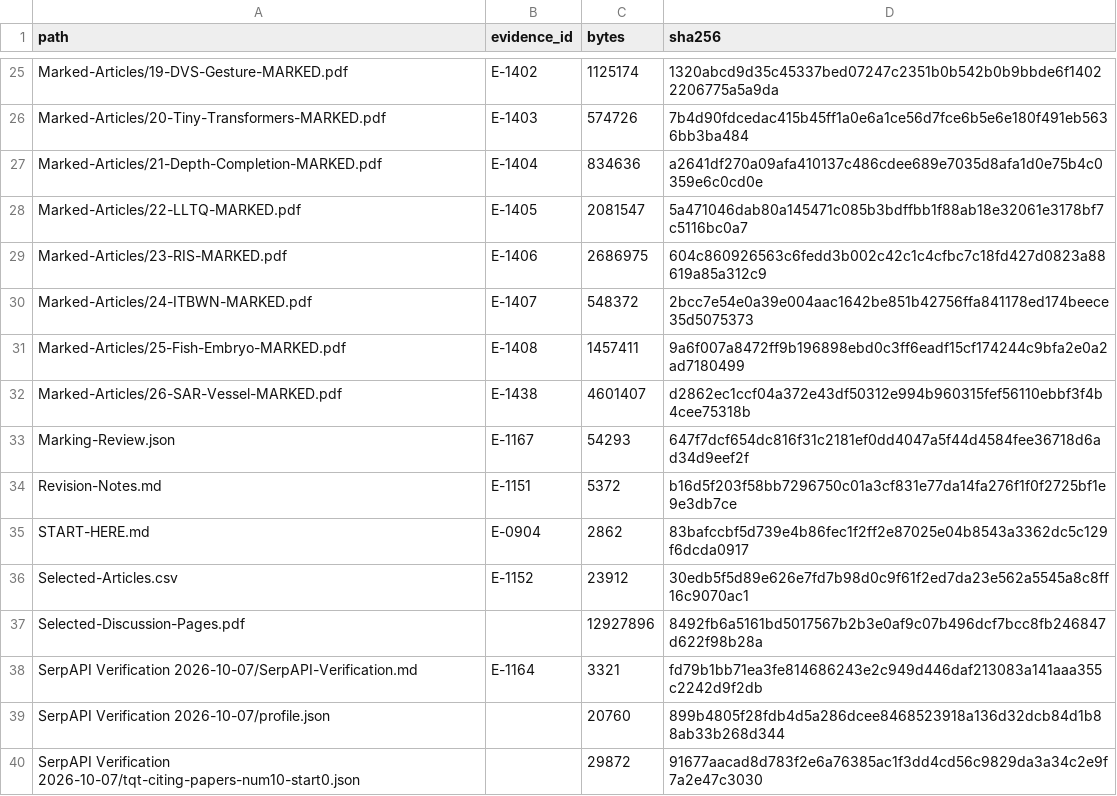
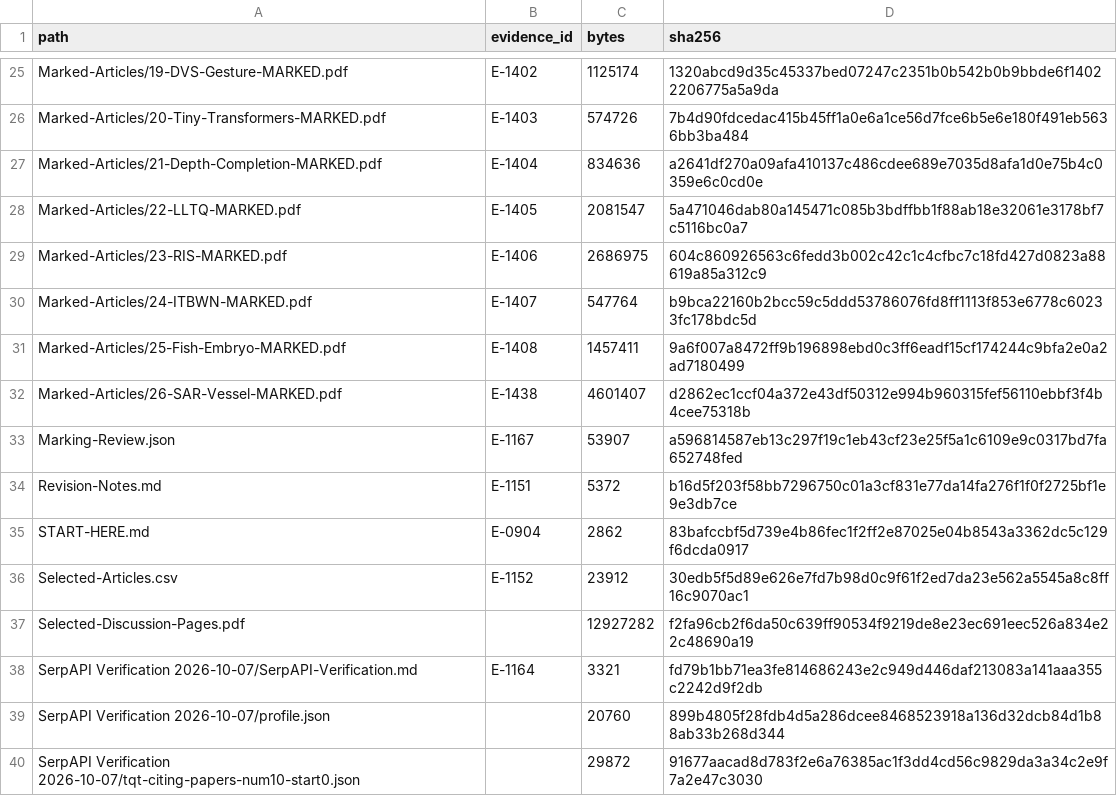
Before and after one commit to sjain-stanford/scholar-survey, a CSV file: docs/Delivery-Manifest.csv, drawn as a sheet; only a part is shown, gaps mark what is left out.

```diff
--- a/docs/Delivery-Manifest.csv
+++ b/docs/Delivery-Manifest.csv
@@ -29,6 +29,6 @@ Marked-Articles/22-LLTQ-MARKED.pdf,E-1405,2081547,5a471046dab80a145471c085b3bdff
 Marked-Articles/23-RIS-MARKED.pdf,E-1406,2686975,604c860926563c6fedd3b002c42c1c4cfbc7c18fd427d0823a88619a85a312c9
-Marked-Articles/24-ITBWN-MARKED.pdf,E-1407,548372,2bcc7e54e0a39e004aac1642be851b42756ffa841178ed174beece35d5075373
+Marked-Articles/24-ITBWN-MARKED.pdf,E-1407,547764,b9bca22160b2bcc59c5ddd53786076fd8ff1113f853e6778c60233fc178bdc5d
 Marked-Articles/25-Fish-Embryo-MARKED.pdf,E-1408,1457411,9a6f007a8472ff9b196898ebd0c3ff6eadf15cf174244c9bfa2e0a2ad7180499
 Marked-Articles/26-SAR-Vessel-MARKED.pdf,E-1438,4601407,d2862ec1ccf04a372e43df50312e994b960315fef56110ebbf3f4b4cee75318b
-Marking-Review.json,E-1167,54293,647f7dcf654dc816f31c2181ef0dd4047a5f44d4584fee36718d6ad34d9eef2f
+Marking-Review.json,E-1167,53907,a596814587eb13c297f19c1eb43cf23e25f5a1c6109e9c0317bd7fa652748fed
 Revision-Notes.md,E-1151,5372,b16d5f203f58bb7296750c01a3cf831e77da14fa276f1f0f2725bf1e9e3db7ce
@@ -36,3 +36,3 @@ START-HERE.md,E-0904,2862,83bafccbf5d739e4b86fec1f2ff2e87025e04b8543a3362dc5c129
 Selected-Articles.csv,E-1152,23912,30edb5f5d89e626e7fd7b98d0c9f61f2ed7da23e562a5545a8c8ff16c9070ac1
-Selected-Discussion-Pages.pdf,,12927896,8492fb6a5161bd5017567b2b3e0af9c07b496dcf7bcc8fb246847d622f98b28a
+Selected-Discussion-Pages.pdf,,12927282,f2fa96cb2f6da50c639ff90534f9219de8e23ec691eec526a834e22c48690a19
 SerpAPI Verification 2026-10-07/SerpAPI-Verification.md,E-1164,3321,fd79b1bb71ea3fe814686243e2c949d446daf213083a141aaa355c2242d9f2db
```
Also changed, not shown: provenance/Research-Manifest.csv, 3 other files.
